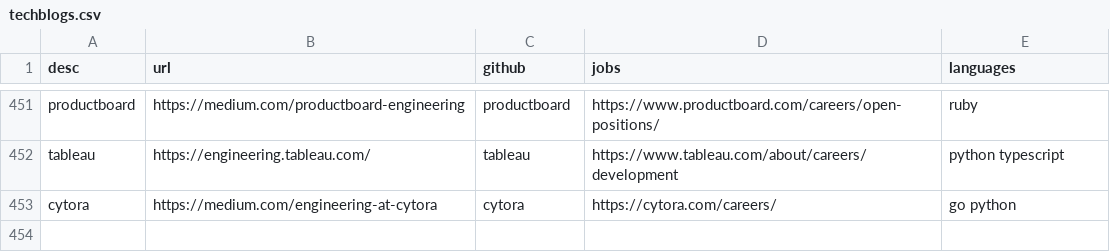
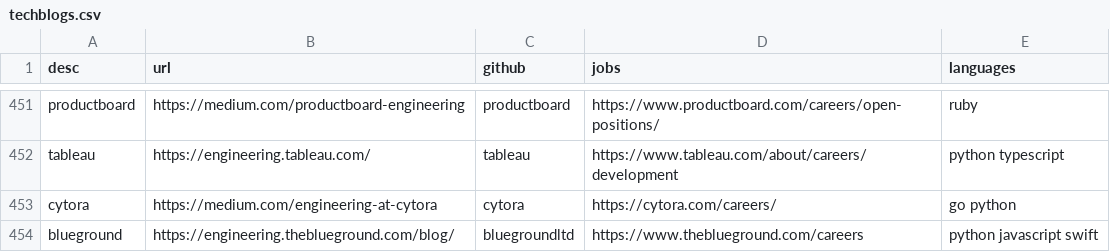
Before and after one commit to griffio/griffio.github.io, a CSV file: _data/techblogs.csv, drawn as a sheet; only a part is shown, gaps mark what is left out.

Commit message:
blueground

```diff
--- a/_data/techblogs.csv
+++ b/_data/techblogs.csv
@@ -453 +453,2 @@ tableau,https://engineering.tableau.com/,tableau,https://www.tableau.com/about/c
 cytora,https://medium.com/engineering-at-cytora,cytora,https://cytora.com/careers/,"go python"
+blueground,https://engineering.theblueground.com/blog/,bluegroundltd,https://www.theblueground.com/careers,"python javascript swift"
```
